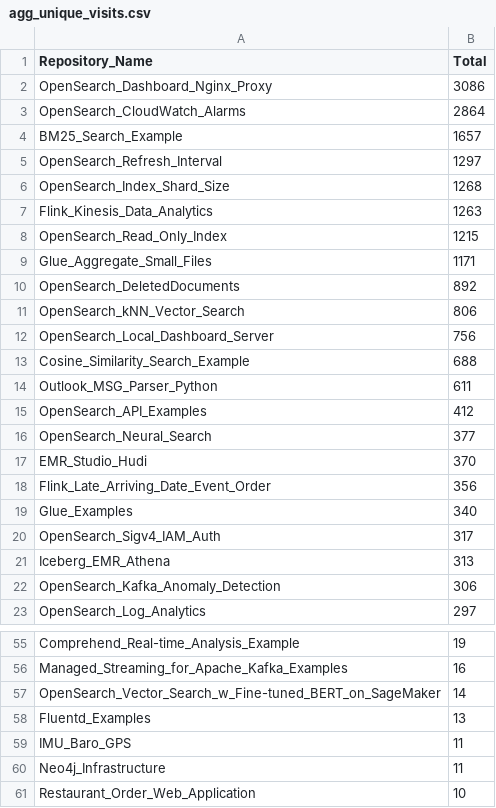
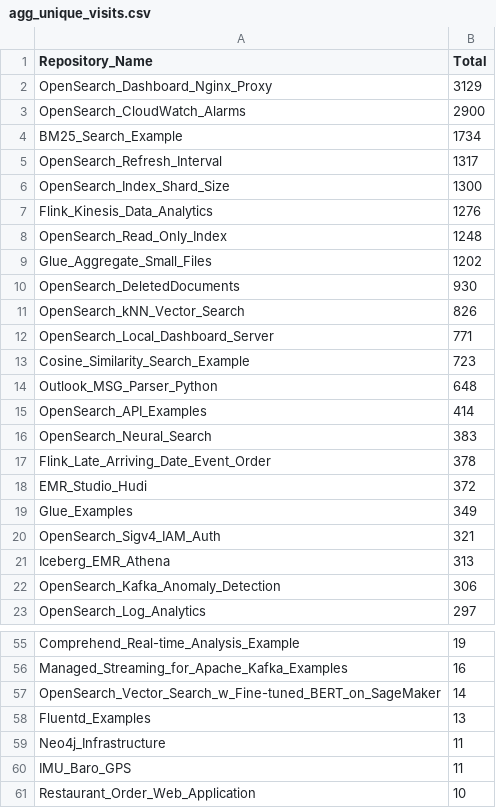
Before and after one commit to ev2900/GitHub_Insigths_History, a CSV file: Metric_Collection/Aggregated_Metric_Data/agg_unique_visits.csv, drawn as a sheet; only a part is shown, gaps mark what is left out; the diff covers the shown part only.

```diff
--- a/Metric_Collection/Aggregated_Metric_Data/agg_unique_visits.csv
+++ b/Metric_Collection/Aggregated_Metric_Data/agg_unique_visits.csv
@@ -1,21 +1,21 @@
 Repository_Name,Total
-OpenSearch_Dashboard_Nginx_Proxy,3086
-OpenSearch_CloudWatch_Alarms,2864
-BM25_Search_Example,1657
-OpenSearch_Refresh_Interval,1297
-OpenSearch_Index_Shard_Size,1268
-Flink_Kinesis_Data_Analytics,1263
-OpenSearch_Read_Only_Index,1215
-Glue_Aggregate_Small_Files,1171
-OpenSearch_DeletedDocuments,892
-OpenSearch_kNN_Vector_Search,806
-OpenSearch_Local_Dashboard_Server,756
-Cosine_Similarity_Search_Example,688
-Outlook_MSG_Parser_Python,611
-OpenSearch_API_Examples,412
-OpenSearch_Neural_Search,377
-EMR_Studio_Hudi,370
-Flink_Late_Arriving_Date_Event_Order,356
-Glue_Examples,340
-OpenSearch_Sigv4_IAM_Auth,317
+OpenSearch_Dashboard_Nginx_Proxy,3129
+OpenSearch_CloudWatch_Alarms,2900
+BM25_Search_Example,1734
+OpenSearch_Refresh_Interval,1317
+OpenSearch_Index_Shard_Size,1300
+Flink_Kinesis_Data_Analytics,1276
+OpenSearch_Read_Only_Index,1248
+Glue_Aggregate_Small_Files,1202
+OpenSearch_DeletedDocuments,930
+OpenSearch_kNN_Vector_Search,826
+OpenSearch_Local_Dashboard_Server,771
+Cosine_Similarity_Search_Example,723
+Outlook_MSG_Parser_Python,648
+OpenSearch_API_Examples,414
+OpenSearch_Neural_Search,383
+Flink_Late_Arriving_Date_Event_Order,378
+EMR_Studio_Hudi,372
+Glue_Examples,349
+OpenSearch_Sigv4_IAM_Auth,321
 Iceberg_EMR_Athena,313
@@ -58,4 +58,4 @@ OpenSearch_Vector_Search_w_Fine-tuned_BERT_on_SageMaker,14
 Fluentd_Examples,13
+Neo4j_Infrastructure,11
 IMU_Baro_GPS,11
-Neo4j_Infrastructure,11
 Restaurant_Order_Web_Application,10
```
Also changed, not shown: 4 added rows, 3 removed rows, 12 moved rows and 10 edited cells elsewhere in this file, Metric_Collection/Aggregated_Metric_Data/agg_views.csv, Metric_Collection/Metric_Data/unique_visits.csv, 2 other files.
